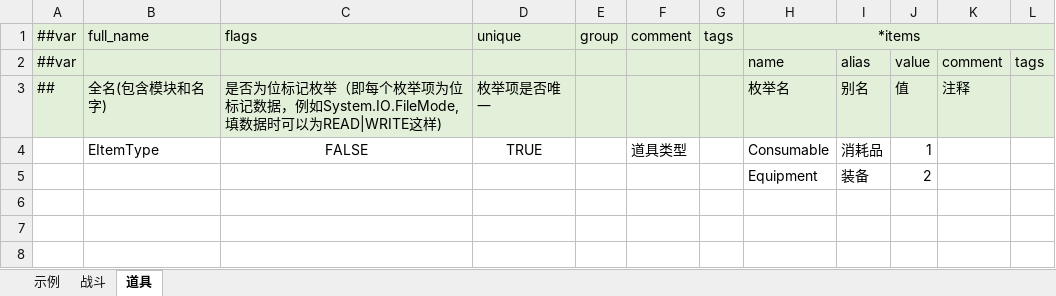
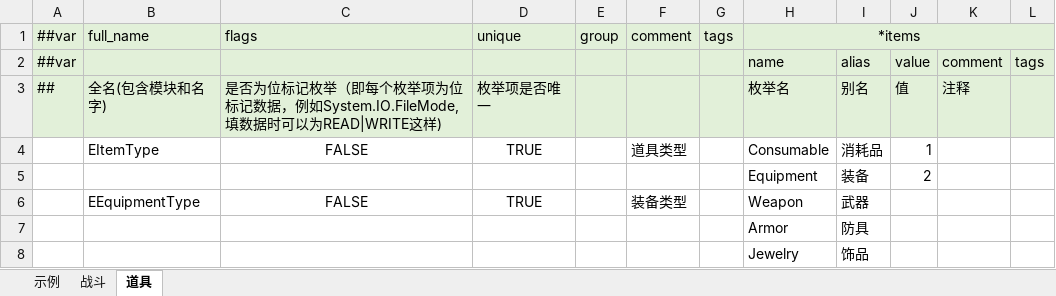
Before and after one commit to PamisuMyon/pamisu-kit-unity, an Excel workbook: samples/LubanExample/Data/Data/__enums__.xlsx, sheet 道具, drawn as a sheet; values as stored, in another font and other column widths than the file's, no borders; the diff names each change by its address in the sheet, - before the commit and + after, or states it on an @@ line.

```diff
--- a/samples/LubanExample/Data/Data/__enums__.xlsx (sheet 道具)
+++ b/samples/LubanExample/Data/Data/__enums__.xlsx (sheet 道具)
+row 6:  | EEquipmentType | FALSE | TRUE |  | 装备类型 |  | Weapon | 武器
+row 7:  |  |  |  |  |  |  | Armor | 防具
+row 8:  |  |  |  |  |  |  | Jewelry | 饰品
```
Also changed, not shown: samples/LubanExample/Data/Data/__tables__.xlsx, samples/LubanExample/Data/_示例.xlsx, 15 other files.
